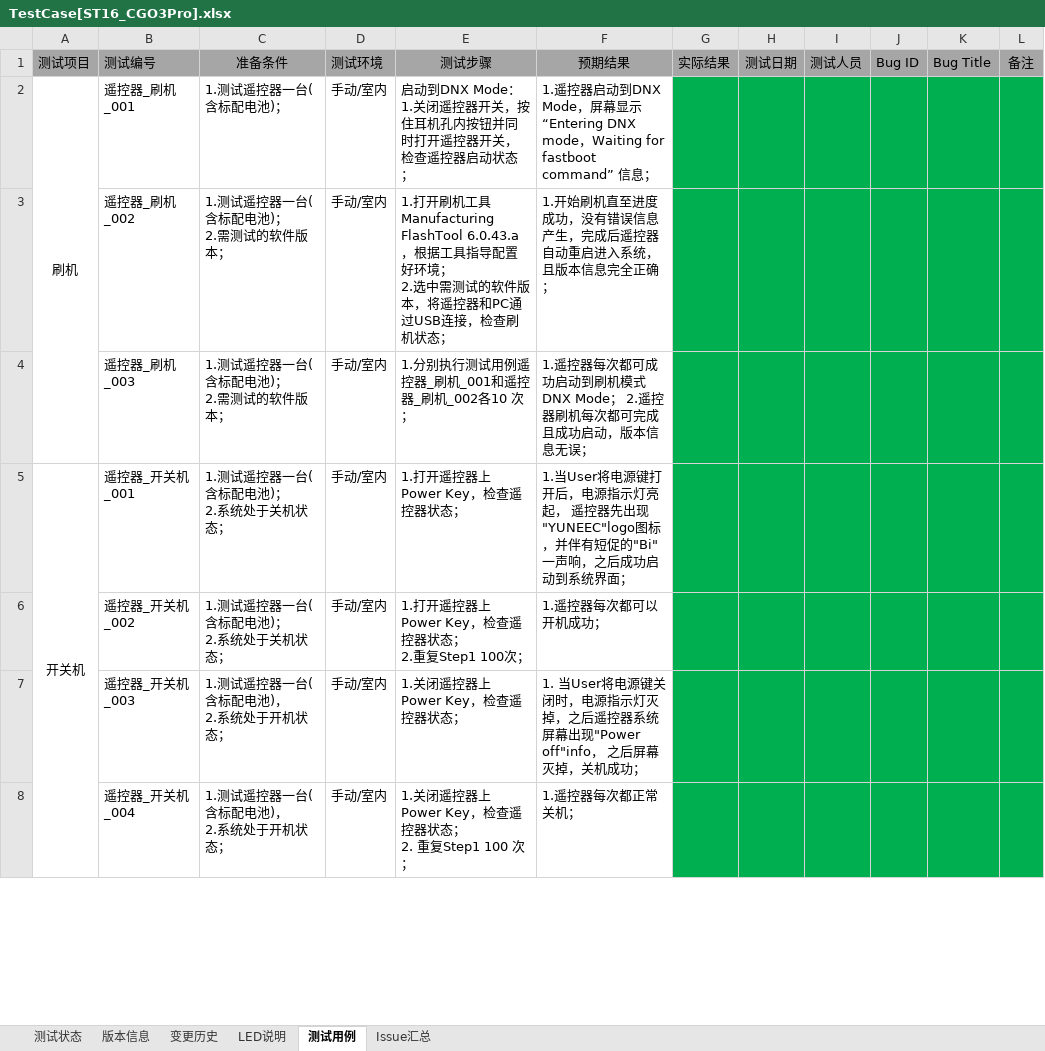
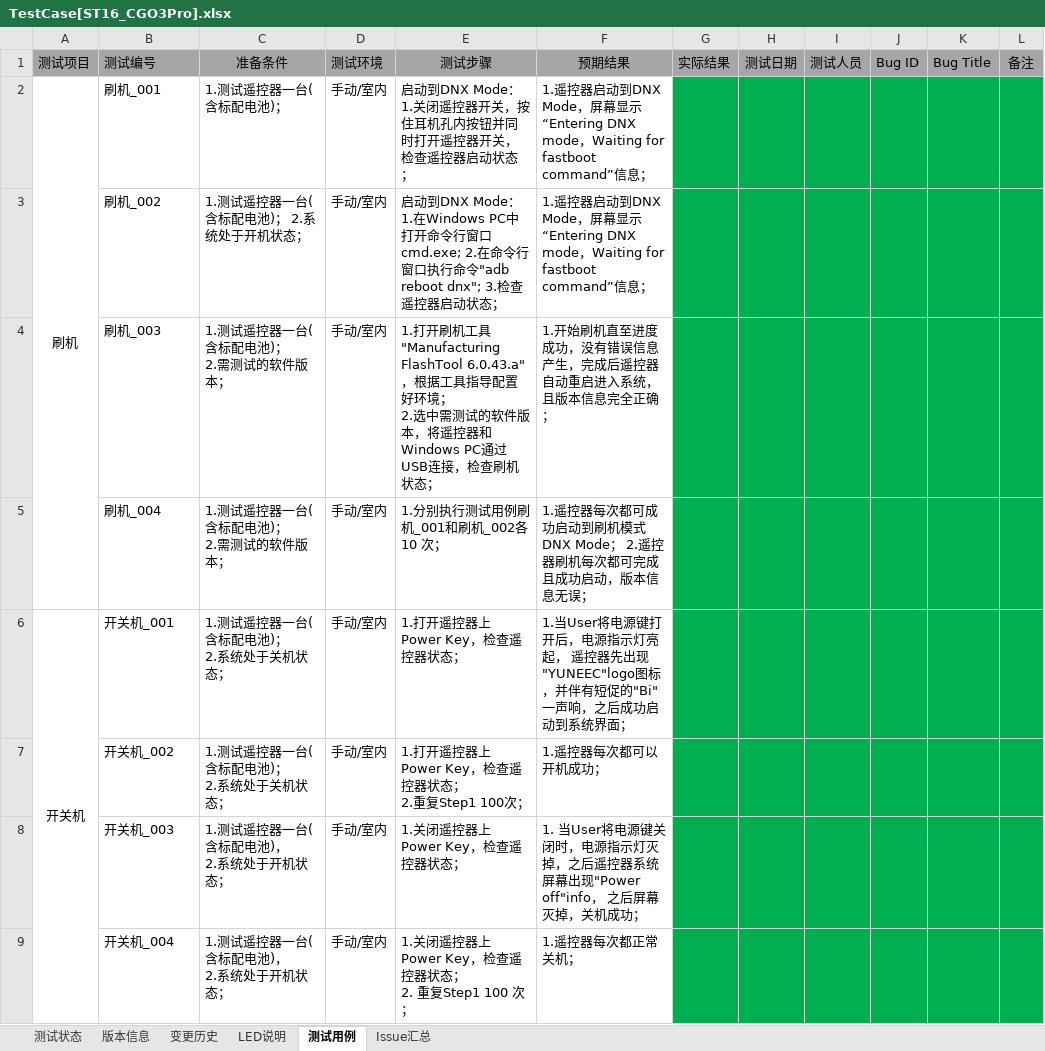
Before and after one commit to zallerting0613/YuneecDev, an Excel workbook: 1.TestCase[SW]/TestCase[ST16_CGO3Pro].xlsx, sheet 测试用例, drawn as a sheet; only a part is shown; values as stored, in another font and other column widths than the file's, no borders; addresses are those after the commit; ↵ is a line break in a cell; the diff covers the shown part only; the diff names each change by its address in the sheet, - before the commit and + after, or states it on an @@ line.

```diff
--- a/1.TestCase[SW]/TestCase[ST16_CGO3Pro].xlsx (sheet 测试用例)
+++ b/1.TestCase[SW]/TestCase[ST16_CGO3Pro].xlsx (sheet 测试用例)
-B2: 遥控器_刷机_001
+B2: 刷机_001
-F2: …息；
+F2: …息；
+row 3:  | 刷机_002 | 1.测试遥控器一台(含标配电池)； 2.系统处于开机状态； | 手动/室内 | 启动到DNX Mode： ↵ 1.在Windows PC中打开命令行窗口cmd.exe; 2.在命令行窗口执行命令"adb reboot dnx"; 3.检查遥控器启动状态； | 1.遥控器启动到DNX Mode，屏幕显示“Entering DNX mode，Waiting for fastboot command”信息；
-B4: 遥控器_刷机_002
+B4: 刷机_003
-E4: …刷机工具Manufacturing FlashTool 6.0.43.a，根据工具指导配置好环境； ↵ 2.选中需测试的软件版本，将遥控器和PC通过USB…
+E4: …刷机工具"Manufacturing FlashTool 6.0.43.a"，根据工具指导配置好环境； ↵ 2.选中需测试的软件版本，将遥控器和Windows PC通过USB…
-B5: 遥控器_刷机_003
+B5: 刷机_004
-E5: 1.分别执行测试用例遥控器_刷机_001和遥控器_刷机_002各10 次；
+E5: 1.分别执行测试用例刷机_001和刷机_002各10 次；
-B6: 遥控器_开关机_001
+B6: 开关机_001
-B7: 遥控器_开关机_002
+B7: 开关机_002
-B8: 遥控器_开关机_003
+B8: 开关机_003
-B9: 遥控器_开关机_004
+B9: 开关机_004
```
Also changed, not shown: other rows of this sheet, sheet 版本信息, sheet 变更历史.
